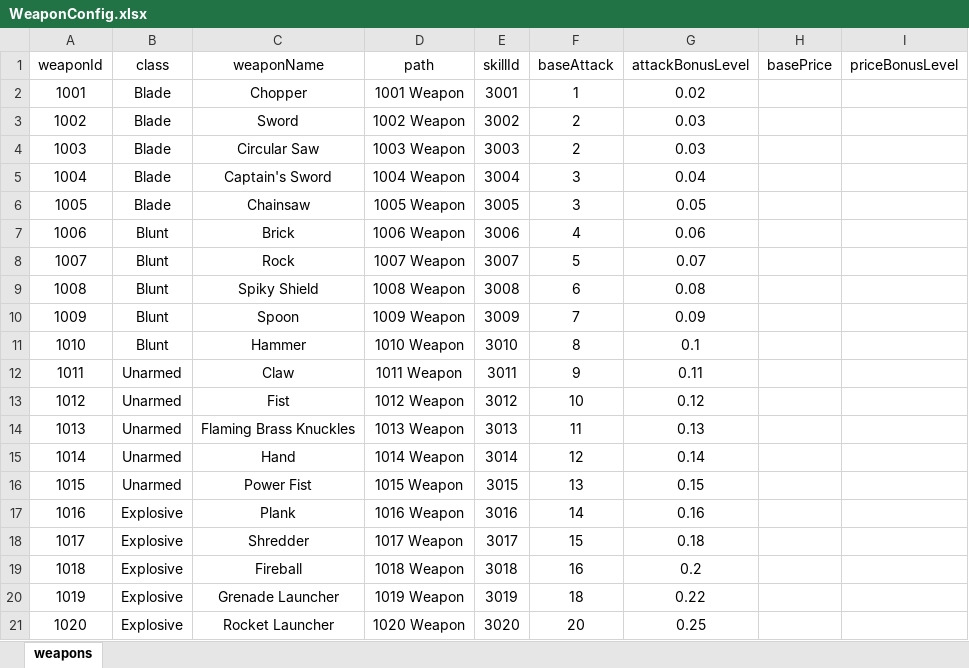
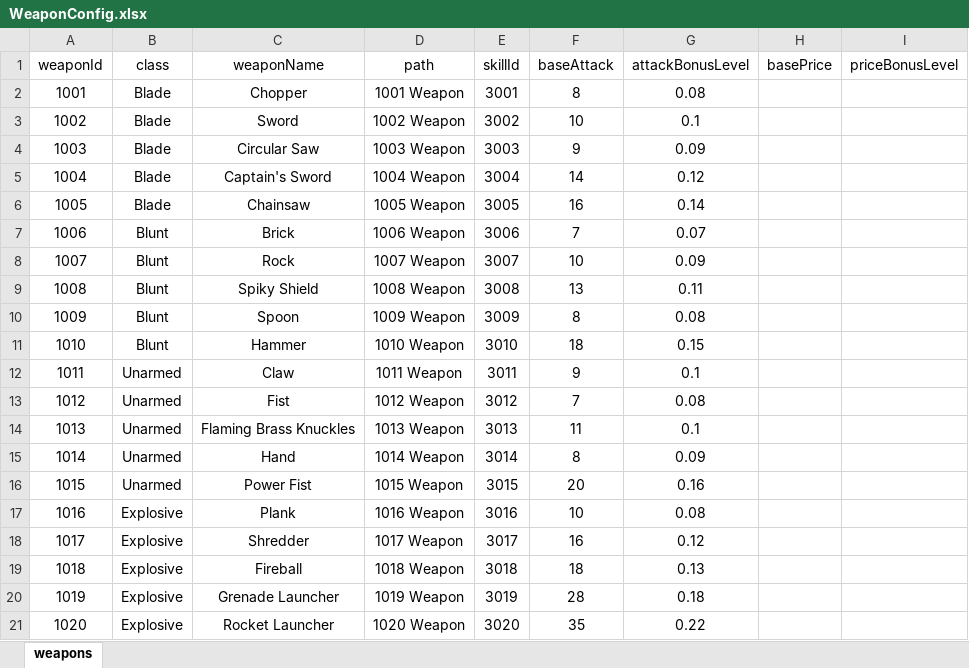
Before and after one commit to nguyenthehoang98/Idle-rpg, an Excel workbook: light_fight/Assets/Excels/WeaponConfig.xlsx, sheet weapons, drawn as a sheet; values as stored, in another font and other column widths than the file's, no borders; the diff names each change by its address in the sheet, - before the commit and + after, or states it on an @@ line.

Commit message:
add weapon asset

```diff
--- a/light_fight/Assets/Excels/WeaponConfig.xlsx (sheet weapons)
+++ b/light_fight/Assets/Excels/WeaponConfig.xlsx (sheet weapons)
-F2 (baseAttack): 1
+F2 (baseAttack): 8
-G2 (attackBonusLevel): 0.02
+G2 (attackBonusLevel): 0.08
-F3 (baseAttack): 2
+F3 (baseAttack): 10
-G3 (attackBonusLevel): 0.03
+G3 (attackBonusLevel): 0.1
-F4 (baseAttack): 2
+F4 (baseAttack): 9
-G4 (attackBonusLevel): 0.03
+G4 (attackBonusLevel): 0.09
-F5 (baseAttack): 3
+F5 (baseAttack): 14
-G5 (attackBonusLevel): 0.04
+G5 (attackBonusLevel): 0.12
-F6 (baseAttack): 3
+F6 (baseAttack): 16
-G6 (attackBonusLevel): 0.05
+G6 (attackBonusLevel): 0.14
-F7 (baseAttack): 4
+F7 (baseAttack): 7
-G7 (attackBonusLevel): 0.06
+G7 (attackBonusLevel): 0.07
-F8 (baseAttack): 5
+F8 (baseAttack): 10
-G8 (attackBonusLevel): 0.07
+G8 (attackBonusLevel): 0.09
-F9 (baseAttack): 6
+F9 (baseAttack): 13
-G9 (attackBonusLevel): 0.08
+G9 (attackBonusLevel): 0.11
-F10 (baseAttack): 7
+F10 (baseAttack): 8
-G10 (attackBonusLevel): 0.09
+G10 (attackBonusLevel): 0.08
-F11 (baseAttack): 8
+F11 (baseAttack): 18
-G11 (attackBonusLevel): 0.1
+G11 (attackBonusLevel): 0.15
-G12 (attackBonusLevel): 0.11
+G12 (attackBonusLevel): 0.1
-F13 (baseAttack): 10
+F13 (baseAttack): 7
-G13 (attackBonusLevel): 0.12
+G13 (attackBonusLevel): 0.08
-G14 (attackBonusLevel): 0.13
+G14 (attackBonusLevel): 0.1
-F15 (baseAttack): 12
+F15 (baseAttack): 8
-G15 (attackBonusLevel): 0.14
+G15 (attackBonusLevel): 0.09
-F16 (baseAttack): 13
+F16 (baseAttack): 20
-G16 (attackBonusLevel): 0.15
+G16 (attackBonusLevel): 0.16
-F17 (baseAttack): 14
+F17 (baseAttack): 10
-G17 (attackBonusLevel): 0.16
+G17 (attackBonusLevel): 0.08
-F18 (baseAttack): 15
+F18 (baseAttack): 16
-G18 (attackBonusLevel): 0.18
+G18 (attackBonusLevel): 0.12
-F19 (baseAttack): 16
+F19 (baseAttack): 18
-G19 (attackBonusLevel): 0.2
+G19 (attackBonusLevel): 0.13
-F20 (baseAttack): 18
+F20 (baseAttack): 28
-G20 (attackBonusLevel): 0.22
+G20 (attackBonusLevel): 0.18
-F21 (baseAttack): 20
+F21 (baseAttack): 35
-G21 (attackBonusLevel): 0.25
+G21 (attackBonusLevel): 0.22
```
Also changed, not shown: 55 other files.
